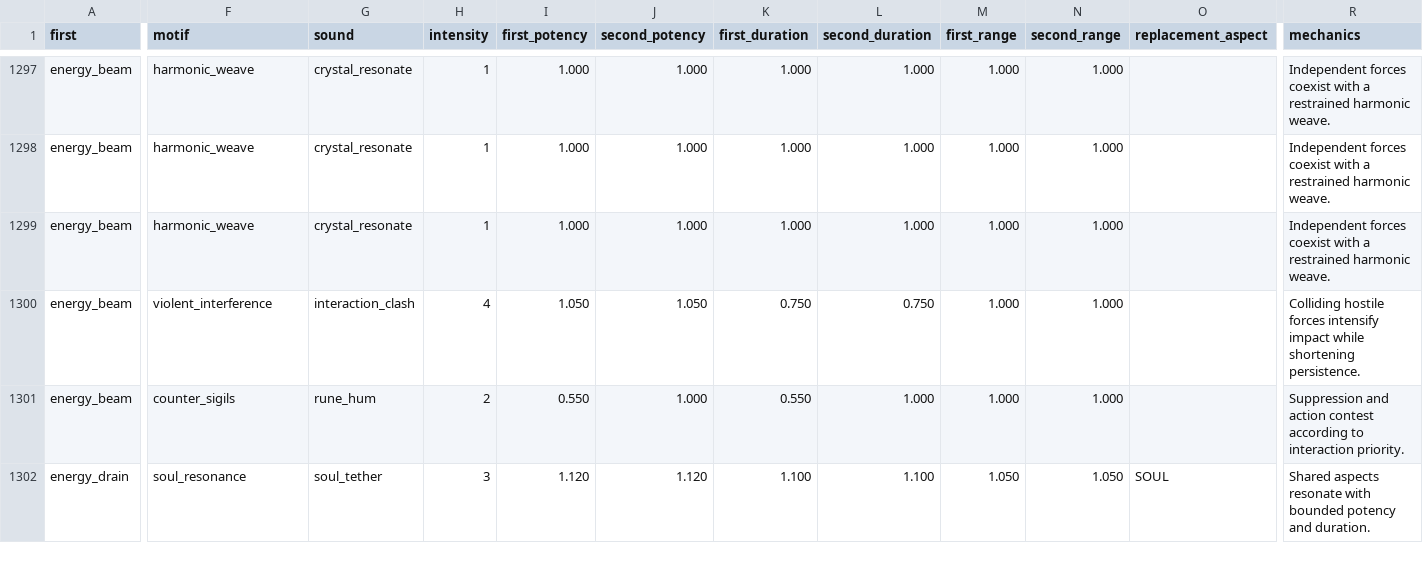
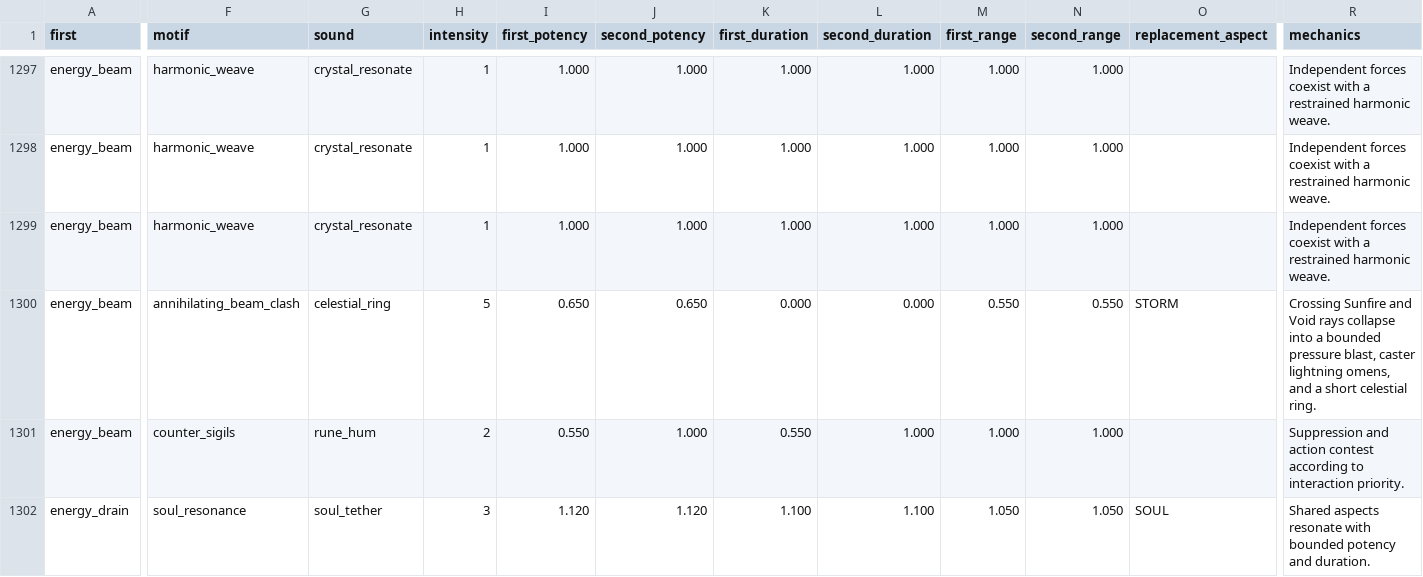
Before and after one commit to james8464/powers-mod, a CSV file: docs/interactions/interaction-matrix.csv, drawn as a sheet; only a part is shown, gaps mark what is left out; the diff names each change by its address in the sheet, - before the commit and + after, or states it on an @@ line.

Commit message:
feat: enforce exhaustive magic runtime interactions

```diff
--- a/docs/interactions/interaction-matrix.csv
+++ b/docs/interactions/interaction-matrix.csv
-F1300 (motif): violent_interference
+F1300 (motif): annihilating_beam_clash
-G1300 (sound): interaction_clash
+G1300 (sound): celestial_ring
-H1300 (intensity): 4
+H1300 (intensity): 5
-I1300 (first_potency): 1.050
+I1300 (first_potency): 0.650
-J1300 (second_potency): 1.050
+J1300 (second_potency): 0.650
-K1300 (first_duration): 0.750
+K1300 (first_duration): 0.000
-L1300 (second_duration): 0.750
+L1300 (second_duration): 0.000
-M1300 (first_range): 1.000
+M1300 (first_range): 0.550
-N1300 (second_range): 1.000
+N1300 (second_range): 0.550
-O1300 (replacement_aspect): (empty)
+O1300 (replacement_aspect): STORM
-R1300 (mechanics): Colliding hostile forces intensify impact while shortening persistence.
+R1300 (mechanics): Crossing Sunfire and Void rays collapse into a bounded pressure blast, caster lightning omens, and a short celestial ring.
```
Also changed, not shown: 46 other files.
